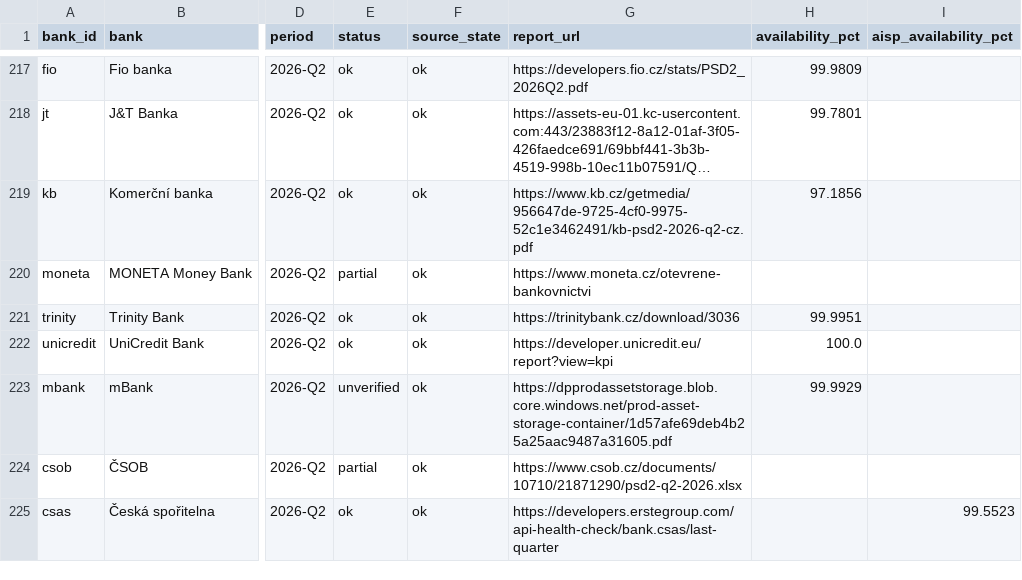
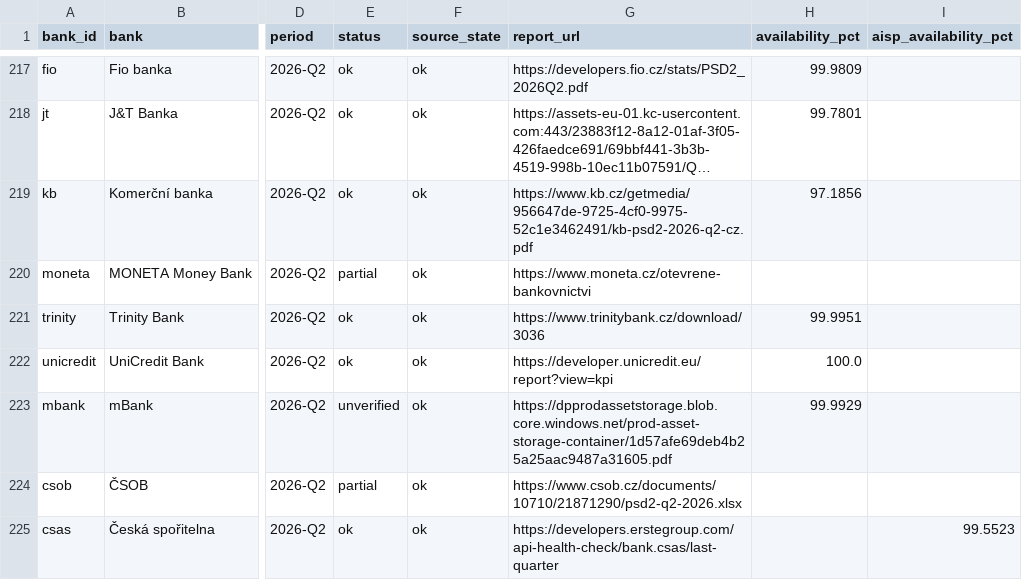
Before and after one commit to tesskosnar/API-PSD2-tracker, a CSV file: data/timeseries.csv, drawn as a sheet; only a part is shown, gaps mark what is left out; long unchanged cells end in …; the diff covers the shown part only; the diff names each change by its address in the sheet, - before the commit and + after, or states it on an @@ line.

```diff
--- a/data/timeseries.csv
+++ b/data/timeseries.csv
-G221 (report_url): https://trinitybank.cz/download/3036
+G221 (report_url): https://www.trinitybank.cz/download/3036
```
Also changed, not shown: 1 added row elsewhere in this file, data/history.csv, data/latest.csv, 36 other files.
